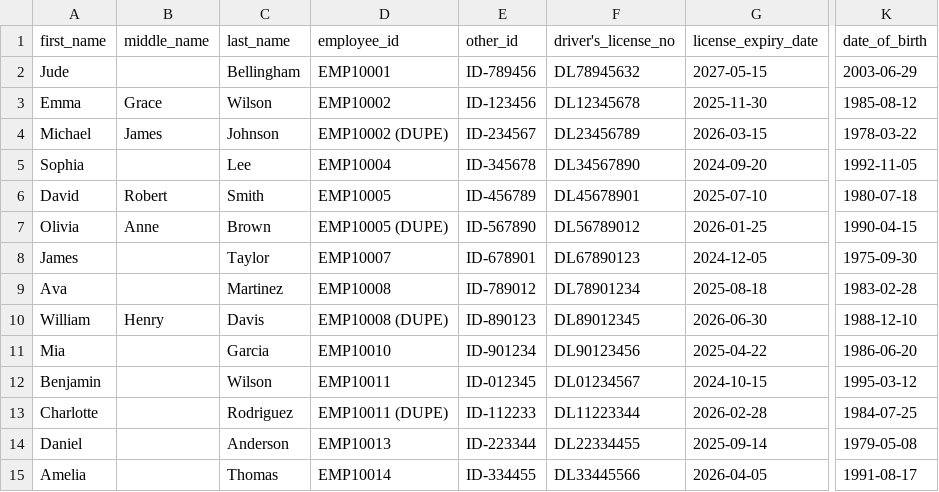
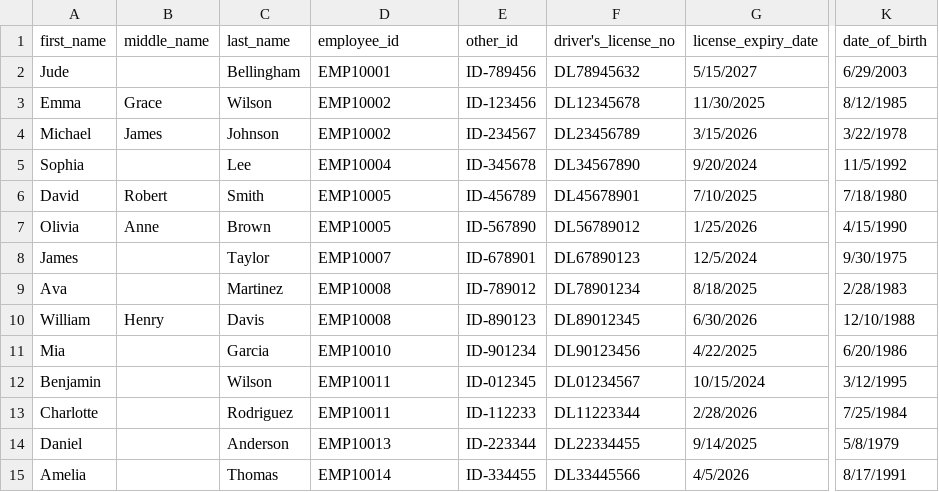
Before and after one commit to omar225/Orange-HRM, a CSV file: src/main/resources/DataImportFiles/DupeIdsData.csv, drawn as a sheet; only a part is shown, gaps mark what is left out; the diff covers the shown part only; the diff names each change by its address in the sheet, - before the commit and + after, or states it on an @@ line.

Commit message:
fixed DupeIdsData.csv Created more tests in PIMTest.java

```diff
--- a/src/main/resources/DataImportFiles/DupeIdsData.csv
+++ b/src/main/resources/DataImportFiles/DupeIdsData.csv
-G2 (license_expiry_date): 2027-05-15
+G2 (license_expiry_date): 5/15/2027
-K2 (date_of_birth): 2003-06-29
+K2 (date_of_birth): 6/29/2003
-G3 (license_expiry_date): 2025-11-30
+G3 (license_expiry_date): 11/30/2025
-K3 (date_of_birth): 1985-08-12
+K3 (date_of_birth): 8/12/1985
-D4 (employee_id): EMP10002 (DUPE)
+D4 (employee_id): EMP10002
-G4 (license_expiry_date): 2026-03-15
+G4 (license_expiry_date): 3/15/2026
-K4 (date_of_birth): 1978-03-22
+K4 (date_of_birth): 3/22/1978
-G5 (license_expiry_date): 2024-09-20
+G5 (license_expiry_date): 9/20/2024
-K5 (date_of_birth): 1992-11-05
+K5 (date_of_birth): 11/5/1992
-G6 (license_expiry_date): 2025-07-10
+G6 (license_expiry_date): 7/10/2025
-K6 (date_of_birth): 1980-07-18
+K6 (date_of_birth): 7/18/1980
-D7 (employee_id): EMP10005 (DUPE)
+D7 (employee_id): EMP10005
-G7 (license_expiry_date): 2026-01-25
+G7 (license_expiry_date): 1/25/2026
-K7 (date_of_birth): 1990-04-15
+K7 (date_of_birth): 4/15/1990
-G8 (license_expiry_date): 2024-12-05
+G8 (license_expiry_date): 12/5/2024
-K8 (date_of_birth): 1975-09-30
+K8 (date_of_birth): 9/30/1975
-G9 (license_expiry_date): 2025-08-18
+G9 (license_expiry_date): 8/18/2025
-K9 (date_of_birth): 1983-02-28
+K9 (date_of_birth): 2/28/1983
-D10 (employee_id): EMP10008 (DUPE)
+D10 (employee_id): EMP10008
-G10 (license_expiry_date): 2026-06-30
+G10 (license_expiry_date): 6/30/2026
-K10 (date_of_birth): 1988-12-10
+K10 (date_of_birth): 12/10/1988
-G11 (license_expiry_date): 2025-04-22
+G11 (license_expiry_date): 4/22/2025
-K11 (date_of_birth): 1986-06-20
+K11 (date_of_birth): 6/20/1986
-G12 (license_expiry_date): 2024-10-15
+G12 (license_expiry_date): 10/15/2024
-K12 (date_of_birth): 1995-03-12
+K12 (date_of_birth): 3/12/1995
-D13 (employee_id): EMP10011 (DUPE)
+D13 (employee_id): EMP10011
-G13 (license_expiry_date): 2026-02-28
+G13 (license_expiry_date): 2/28/2026
-K13 (date_of_birth): 1984-07-25
+K13 (date_of_birth): 7/25/1984
-G14 (license_expiry_date): 2025-09-14
+G14 (license_expiry_date): 9/14/2025
-K14 (date_of_birth): 1979-05-08
+K14 (date_of_birth): 5/8/1979
-G15 (license_expiry_date): 2026-04-05
+G15 (license_expiry_date): 4/5/2026
-K15 (date_of_birth): 1991-08-17
+K15 (date_of_birth): 8/17/1991
```
Also changed, not shown: 85 edited cells elsewhere in this file, 2 other files.
